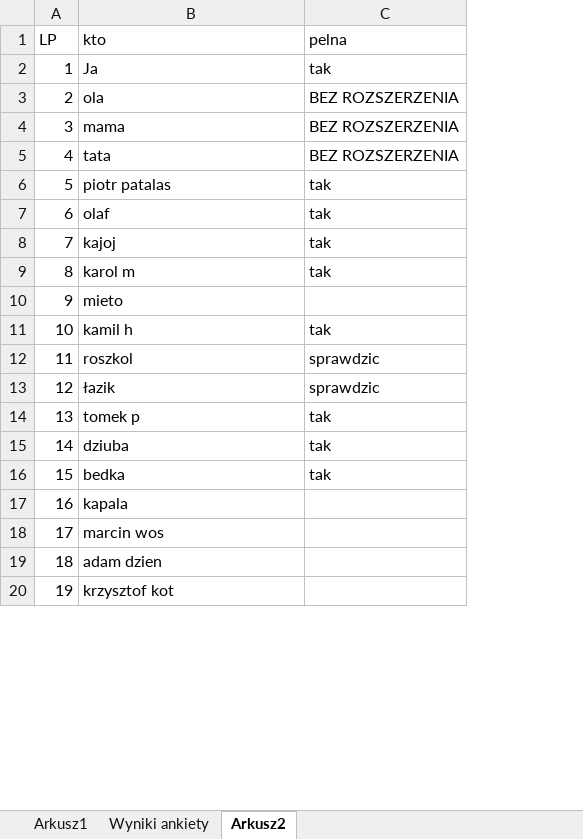
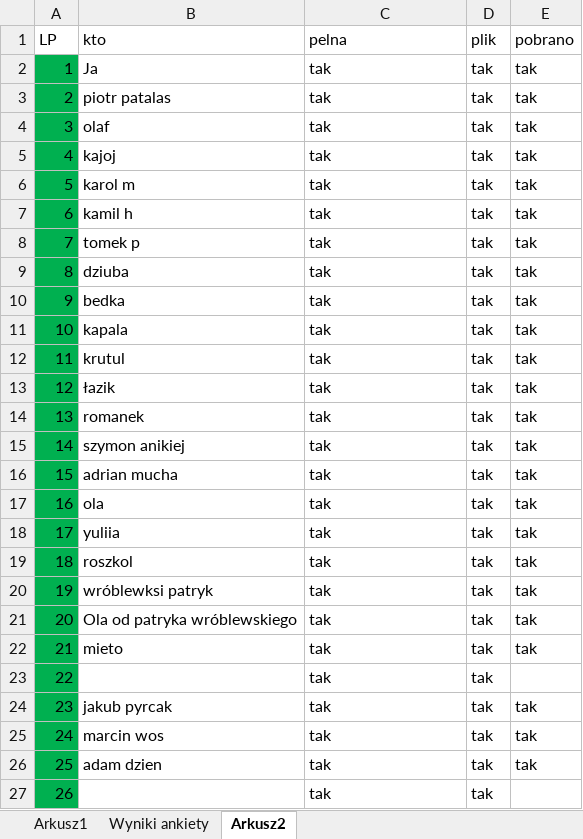
Before and after one commit to Jakub-Radzik/ImageLoadingMasters, an Excel workbook: images/ANKIETY.xlsx, sheet Arkusz2, drawn as a sheet; only a part is shown; values as stored, in another font and other column widths than the file's, no borders; removed rows and columns are numbered as before the commit, all else as after; the diff covers the shown part only; the diff names each change by its address in the sheet, - before the commit and + after, or states it on an @@ line.

```diff
--- a/images/ANKIETY.xlsx (sheet Arkusz2)
+++ b/images/ANKIETY.xlsx (sheet Arkusz2)
+column D (plik), rows 2-11: all tak; rows 25-26: tak | tak
+column E (pobrano), rows 2-11: all tak; rows 25-26: tak | tak
-A2 fill: none
+A2 fill: #00B050
-row 3: 2 | ola | BEZ ROZSZERZENIA
-row 4: 3 | mama | BEZ ROZSZERZENIA
-row 5: 4 | tata | BEZ ROZSZERZENIA
@@ column A (LP) renumbered between rows 3 and 37 @@
-A3:A6 fill: none
+A3:A6 fill: #00B050
-row 10: 9 | mieto
-A7 fill: none
+A7 fill: #00B050
-row 12: 11 | roszkol | sprawdzic
-row 13: 12 | łazik | sprawdzic
-A8:A11 fill: none
+A8:A11 fill: #00B050
-C11 (pelna): (empty)
+C11 (pelna): tak
+row 12: 11 | krutul | tak | tak | tak
+row 13: 12 | łazik | tak | tak | tak
+row 14: 13 | romanek | tak | tak | tak
+row 15: 14 | szymon anikiej | tak | tak | tak
+row 16: 15 | adrian mucha | tak | tak | tak
+row 17: 16 | ola | tak | tak | tak
+row 18: 17 | yuliia | tak | tak | tak
+row 19: 18 | roszkol | tak | tak | tak
+row 20: 19 | wróblewksi patryk | tak | tak | tak
+row 21: 20 | Ola od patryka wróblewskiego | tak | tak | tak
+row 22: 21 | mieto | tak | tak | tak
+row 23: 22 |  | tak | tak
+row 24: 23 | jakub pyrcak | tak | tak | tak
-A25:A26 fill: none
+A25:A26 fill: #00B050
-C25:C26 (pelna): (empty)
+C25:C26 (pelna): tak
-row 20: 19 | krzysztof kot
+row 27: 26 |  | tak | tak
```
Also changed, not shown: 2 added rows, 3 removed rows, 13 edited cells and cell formats elsewhere in this sheet, Techniki optymalizacji pomiary.xlsx, 13 other files.
